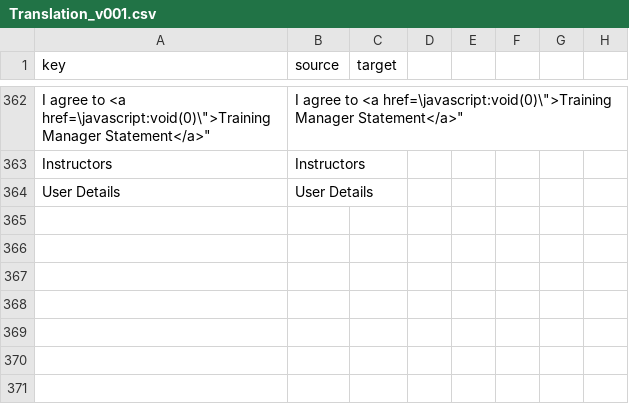
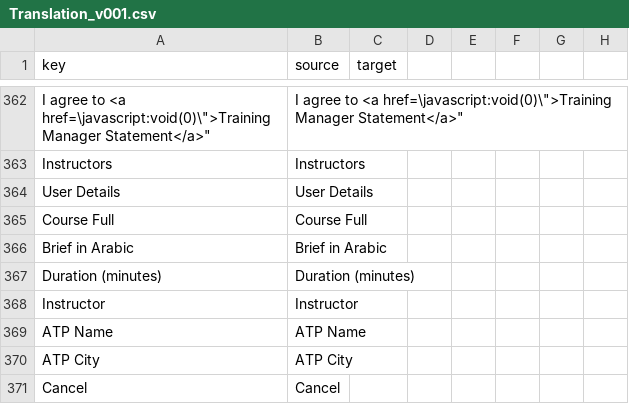
Before and after one commit to camelcasetechsd/certigate, a CSV file: module/Translation/language/Translation_v001.csv, drawn as a sheet; only a part is shown, gaps mark what is left out.

Commit message:
#101 Update instructor calendar views - Translate instructor calendar views

```diff
--- a/module/Translation/language/Translation_v001.csv
+++ b/module/Translation/language/Translation_v001.csv
@@ -364 +364,8 @@ Instructors, Instructors
 User Details, User Details
+Course Full, Course Full
+Brief in Arabic, Brief in Arabic
+Duration (minutes), Duration (minutes)
+Instructor, Instructor
+ATP Name, ATP Name
+ATP City, ATP City
+Cancel, Cancel
```
Also changed, not shown: 7 other files.
